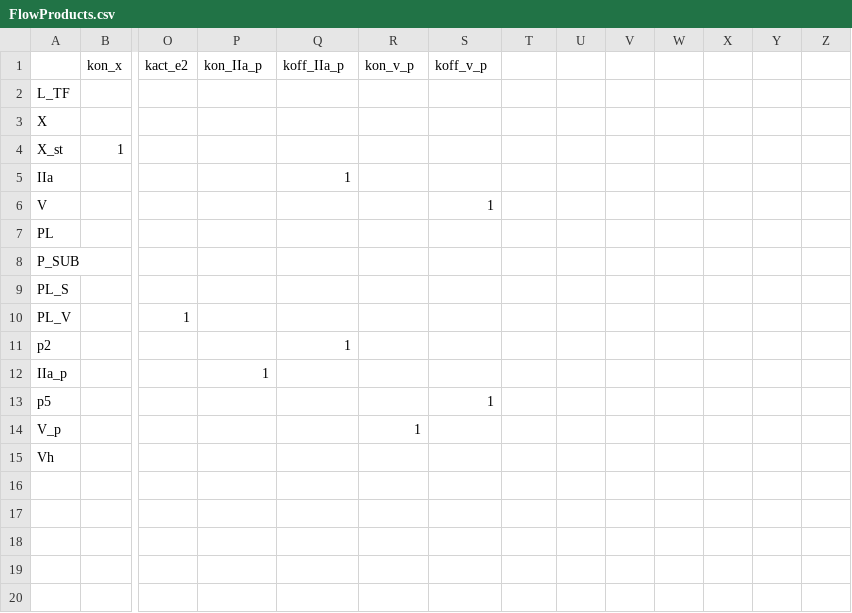
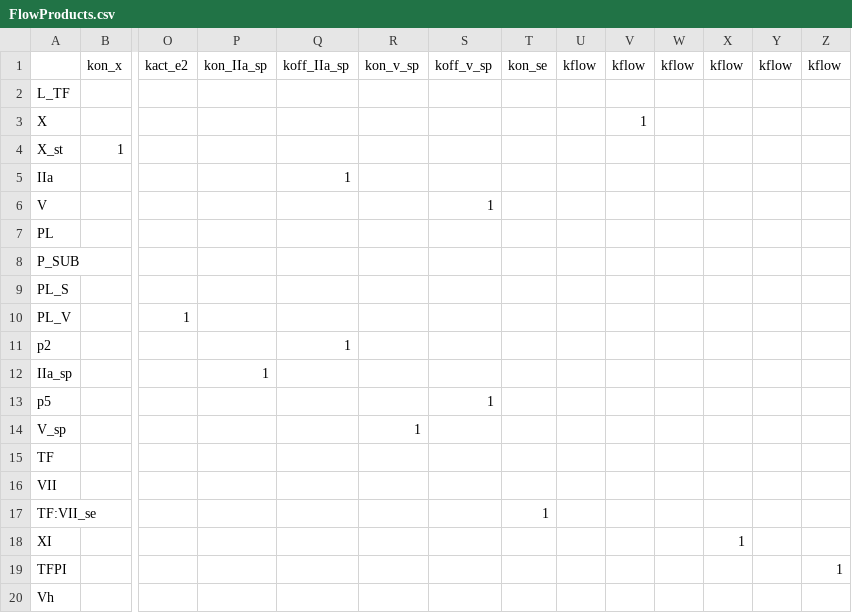
Before and after one commit to ssindiUCM/BioMassODE, a CSV file: FlowProducts.csv, drawn as a sheet; only a part is shown, gaps mark what is left out; rows hold the shown columns only; the diff names each change by its address in the sheet, - before the commit and + after, or states it on an @@ line.

```diff
--- a/FlowProducts.csv
+++ b/FlowProducts.csv
-P1: kon_IIa_p
+P1: kon_IIa_sp
-Q1: koff_IIa_p
+Q1: koff_IIa_sp
-R1: kon_v_p
+R1: kon_v_sp
-S1: koff_v_p
+S1: koff_v_sp
-T1: (empty)
+T1: kon_se
-U1: (empty)
+U1: kflow
-V1: (empty)
+V1: kflow
-W1: (empty)
+W1: kflow
-X1: (empty)
+X1: kflow
-Y1: (empty)
+Y1: kflow
-Z1: (empty)
+Z1: kflow
-V3: (empty)
+V3: 1
-A12: IIa_p
+A12: IIa_sp
-A14: V_p
+A14: V_sp
+row 15: TF
+row 16: VII
+row 17: TF:VII_se |  |  |  |  |  |  | 1
+row 18: XI |  |  |  |  |  |  |  |  |  |  | 1
+row 19: TFPI |  |  |  |  |  |  |  |  |  |  |  |  | 1
```
Also changed, not shown: FlowReactants.csv, FlowStoich.csv, 6 other files.
